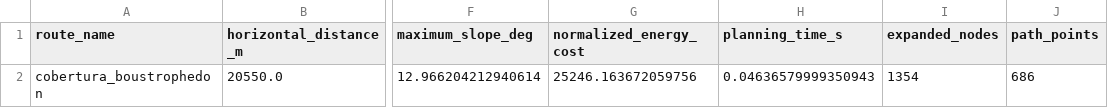
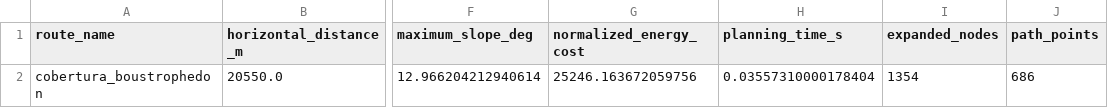
Before and after one commit to lucasriss0/Otimizacao-Tridimensional-de-Trajetorias-de-Veiculos-Aereos, a CSV file: output/metricas_cobertura.csv, drawn as a sheet; only a part is shown, gaps mark what is left out; the diff names each change by its address in the sheet, - before the commit and + after, or states it on an @@ line.

```diff
--- a/output/metricas_cobertura.csv
+++ b/output/metricas_cobertura.csv
-H2 (planning_time_s): 0.04636579999350943
+H2 (planning_time_s): 0.03557310000178404
```
Also changed, not shown: 4 other files.
